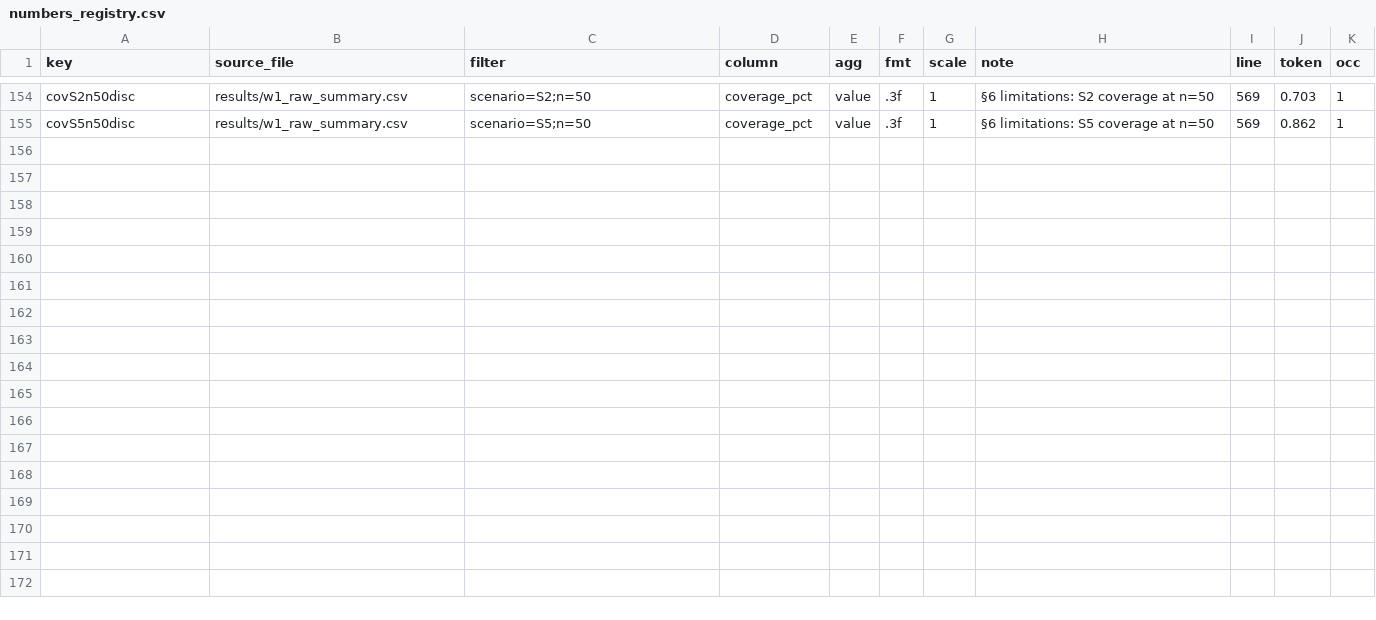
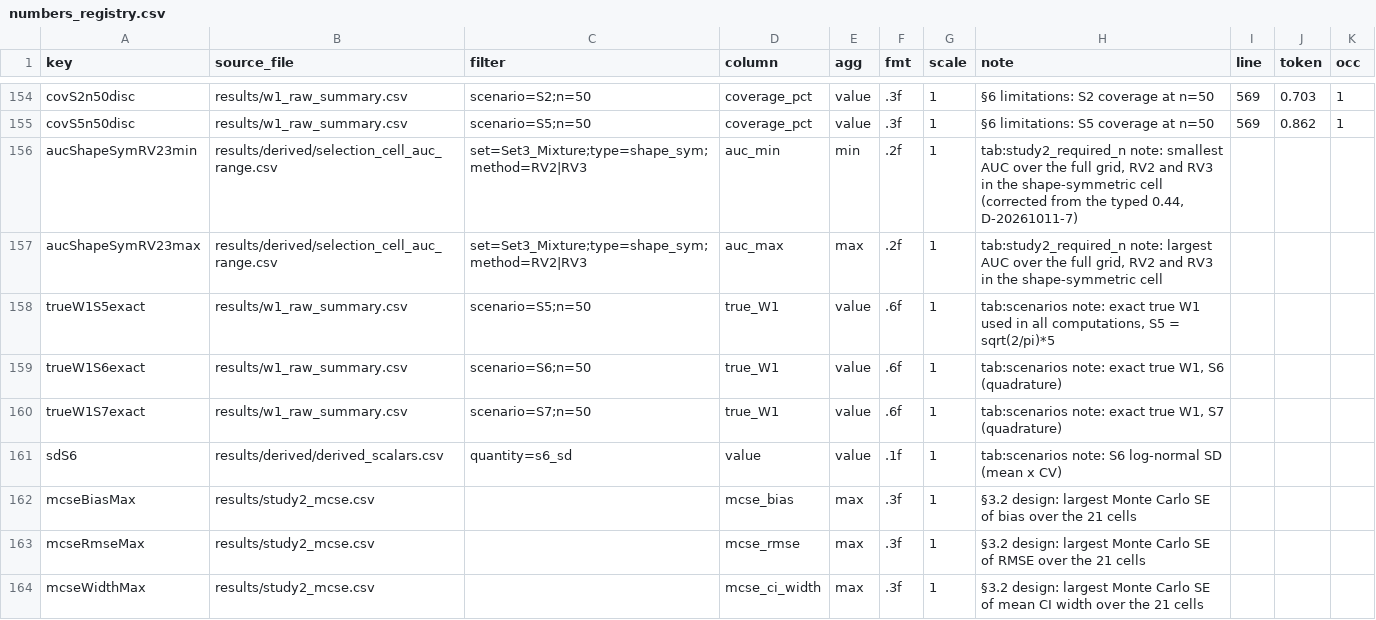
Before and after one commit to tnagakubo/similarity_metrics, a CSV file: projects/similarity-metric/paper/numbers_registry.csv, drawn as a sheet; only a part is shown, gaps mark what is left out; the diff covers the shown part only; the diff names each change by its address in the sheet, - before the commit and + after, or states it on an @@ line.

```diff
--- a/projects/similarity-metric/paper/numbers_registry.csv
+++ b/projects/similarity-metric/paper/numbers_registry.csv
+row 156: aucShapeSymRV23min | results/derived/selection_cell_auc_range.csv | set=Set3_Mixture;type=shape_sym;method=RV2|RV3 | auc_min | min | .2f | 1 | tab:study2_required_n note: smallest AUC over the full grid, RV2 and RV3 in the shape-symmetric cell (corrected from the typed 0.44, D-20261011-7)
+row 157: aucShapeSymRV23max | results/derived/selection_cell_auc_range.csv | set=Set3_Mixture;type=shape_sym;method=RV2|RV3 | auc_max | max | .2f | 1 | tab:study2_required_n note: largest AUC over the full grid, RV2 and RV3 in the shape-symmetric cell
+row 158: trueW1S5exact | results/w1_raw_summary.csv | scenario=S5;n=50 | true_W1 | value | .6f | 1 | tab:scenarios note: exact true W1 used in all computations, S5 = sqrt(2/pi)*5
+row 159: trueW1S6exact | results/w1_raw_summary.csv | scenario=S6;n=50 | true_W1 | value | .6f | 1 | tab:scenarios note: exact true W1, S6 (quadrature)
+row 160: trueW1S7exact | results/w1_raw_summary.csv | scenario=S7;n=50 | true_W1 | value | .6f | 1 | tab:scenarios note: exact true W1, S7 (quadrature)
+row 161: sdS6 | results/derived/derived_scalars.csv | quantity=s6_sd | value | value | .1f | 1 | tab:scenarios note: S6 log-normal SD (mean x CV)
+row 162: mcseBiasMax | results/study2_mcse.csv |  | mcse_bias | max | .3f | 1 | §3.2 design: largest Monte Carlo SE of bias over the 21 cells
+row 163: mcseRmseMax | results/study2_mcse.csv |  | mcse_rmse | max | .3f | 1 | §3.2 design: largest Monte Carlo SE of RMSE over the 21 cells
+row 164: mcseWidthMax | results/study2_mcse.csv |  | mcse_ci_width | max | .3f | 1 | §3.2 design: largest Monte Carlo SE of mean CI width over the 21 cells
```
Also changed, not shown: 9 added rows elsewhere in this file, projects/similarity-metric/results/NUMBERS_LEDGER.csv, projects/similarity-metric/results/derived/derived_scalars.csv, 23 other files.
